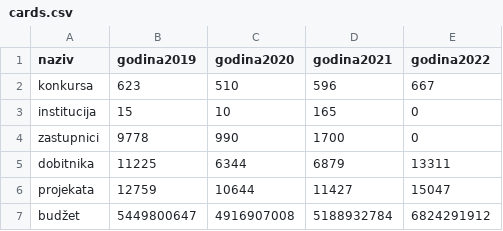
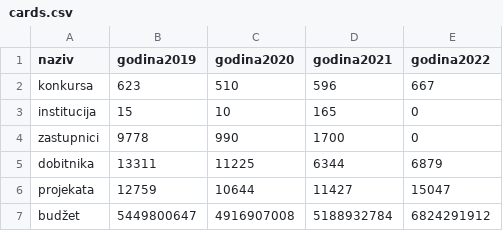
Before and after one commit to davidmilivojev/birntest, a CSV file: cards.csv, drawn as a sheet.

```diff
--- a/cards.csv
+++ b/cards.csv
@@ -4,3 +4,3 @@ institucija,15,10,165,0
 zastupnici,9778,990,1700,0
-dobitnika,11225,6344,6879,13311
+dobitnika,13311,11225,6344,6879
 projekata,12759,10644,11427,15047
```
Also changed, not shown: konkursi.csv.
